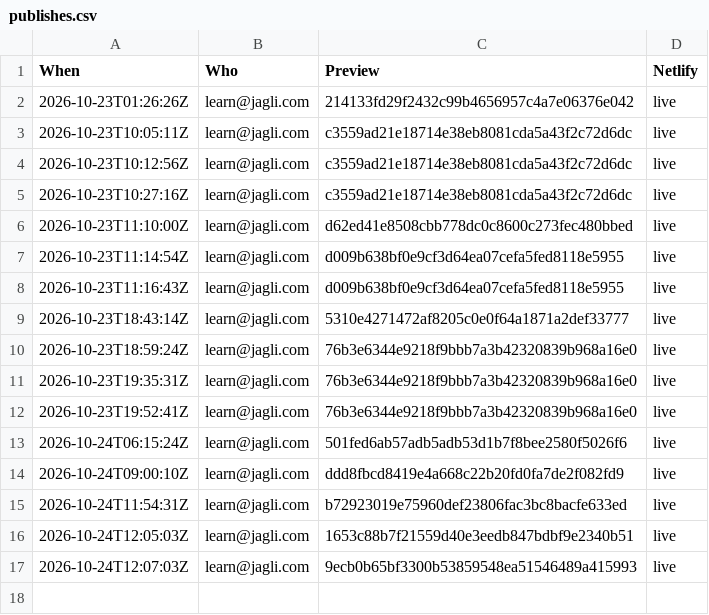
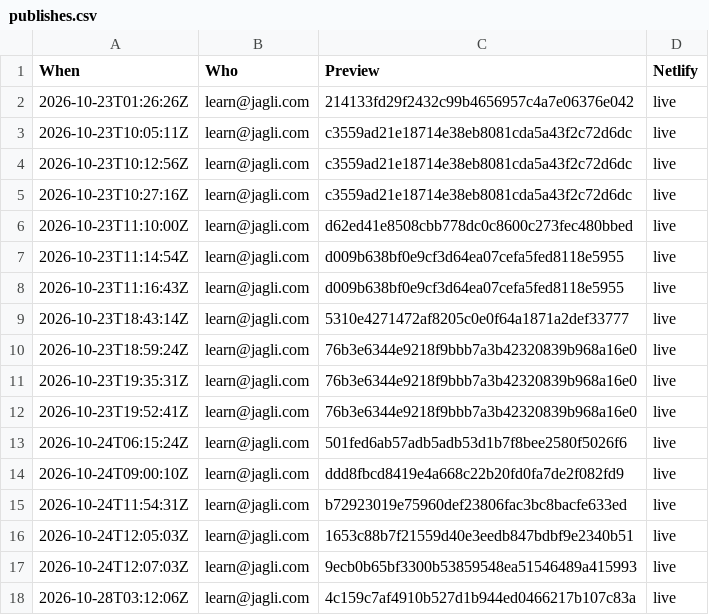
Before and after one commit to jagli/adc-webupdate, a CSV file: log/publishes.csv, drawn as a sheet; the diff names each change by its address in the sheet, - before the commit and + after, or states it on an @@ line.

```diff
--- a/log/publishes.csv
+++ b/log/publishes.csv
+row 18: 2026-10-28T03:12:06Z | learn@jagli.com | 4c159c7af4910b527d1b944ed0466217b107c83a | live
```
Also changed, not shown: 1 other file.
